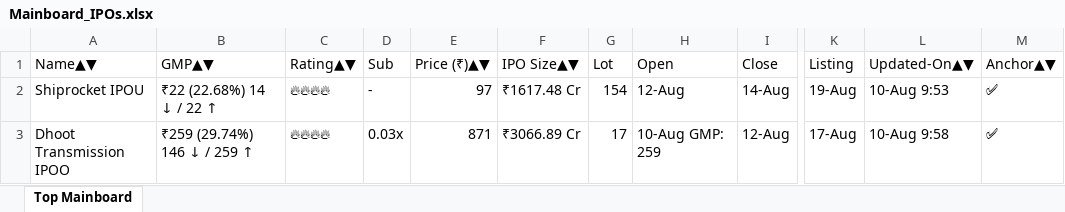
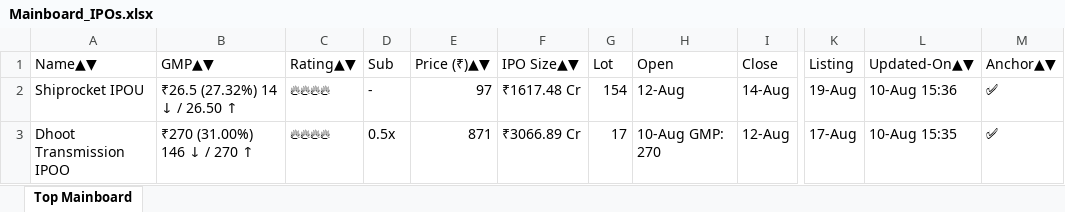
Before and after one commit to ayushpdkushwaha1/ipo-gmp-bot, an Excel workbook: files/Mainboard_IPOs.xlsx, sheet Top Mainboard, drawn as a sheet; only a part is shown, gaps mark what is left out; values as stored, in another font and other column widths than the file's, no borders; the diff names each change by its address in the sheet, - before the commit and + after, or states it on an @@ line.

```diff
--- a/files/Mainboard_IPOs.xlsx (sheet Top Mainboard)
+++ b/files/Mainboard_IPOs.xlsx (sheet Top Mainboard)
-B2 (GMP▲▼): ₹22 (22.68%) 14 ↓ / 22 ↑
+B2 (GMP▲▼): ₹26.5 (27.32%) 14 ↓ / 26.50 ↑
-L2 (Updated-On▲▼): 10-Aug 9:53
+L2 (Updated-On▲▼): 10-Aug 15:36
-B3 (GMP▲▼): ₹259 (29.74%) 146 ↓ / 259 ↑
+B3 (GMP▲▼): ₹270 (31.00%) 146 ↓ / 270 ↑
-D3 (Sub): 0.03x
+D3 (Sub): 0.5x
-H3 (Open): 10-Aug GMP: 259
+H3 (Open): 10-Aug GMP: 270
-L3 (Updated-On▲▼): 10-Aug 9:58
+L3 (Updated-On▲▼): 10-Aug 15:35
```
Also changed, not shown: files/SME_IPOs.xlsx, files/gmp.xlsx, 2 other files.
